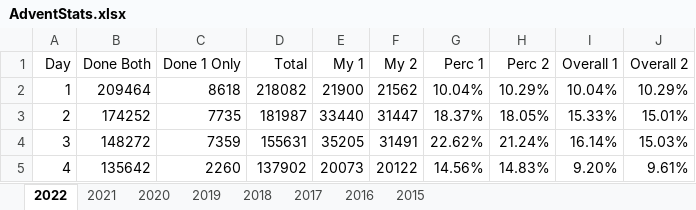
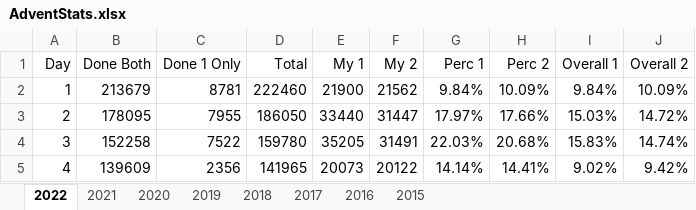
Before and after one commit to andrewscodedump/Advent, an Excel workbook: Documents/AdventStats.xlsx, sheet 2022, drawn as a sheet; only a part is shown; values as stored, in another font and other column widths than the file's, no borders; conditional formats not drawn; the diff covers the shown part only; the diff names each change by its address in the sheet, - before the commit and + after, or states it on an @@ line.

Commit message:
Day 10 done

```diff
--- a/Documents/AdventStats.xlsx (sheet 2022)
+++ b/Documents/AdventStats.xlsx (sheet 2022)
-B2 (Done Both): 209464
+B2 (Done Both): 213679
-C2 (Done 1 Only): 8618
+C2 (Done 1 Only): 8781
-D2 (Total): 218082
+D2 (Total): 222460
-G2 (Perc 1): 10.04%
+G2 (Perc 1): 9.84%
-H2 (Perc 2): 10.29%
+H2 (Perc 2): 10.09%
-I2 (Overall 1): 10.04%
+I2 (Overall 1): 9.84%
-J2 (Overall 2): 10.29%
+J2 (Overall 2): 10.09%
-B3 (Done Both): 174252
+B3 (Done Both): 178095
-C3 (Done 1 Only): 7735
+C3 (Done 1 Only): 7955
-D3 (Total): 181987
+D3 (Total): 186050
-G3 (Perc 1): 18.37%
+G3 (Perc 1): 17.97%
-H3 (Perc 2): 18.05%
+H3 (Perc 2): 17.66%
-I3 (Overall 1): 15.33%
+I3 (Overall 1): 15.03%
-J3 (Overall 2): 15.01%
+J3 (Overall 2): 14.72%
-B4 (Done Both): 148272
+B4 (Done Both): 152258
-C4 (Done 1 Only): 7359
+C4 (Done 1 Only): 7522
-D4 (Total): 155631
+D4 (Total): 159780
-G4 (Perc 1): 22.62%
+G4 (Perc 1): 22.03%
-H4 (Perc 2): 21.24%
+H4 (Perc 2): 20.68%
-I4 (Overall 1): 16.14%
+I4 (Overall 1): 15.83%
-J4 (Overall 2): 15.03%
+J4 (Overall 2): 14.74%
-B5 (Done Both): 135642
+B5 (Done Both): 139609
-C5 (Done 1 Only): 2260
+C5 (Done 1 Only): 2356
-D5 (Total): 137902
+D5 (Total): 141965
-G5 (Perc 1): 14.56%
+G5 (Perc 1): 14.14%
-H5 (Perc 2): 14.83%
+H5 (Perc 2): 14.41%
-I5 (Overall 1): 9.20%
+I5 (Overall 1): 9.02%
-J5 (Overall 2): 9.61%
+J5 (Overall 2): 9.42%
```
Also changed, not shown: 44 edited cells elsewhere in this sheet, 8 other files.
